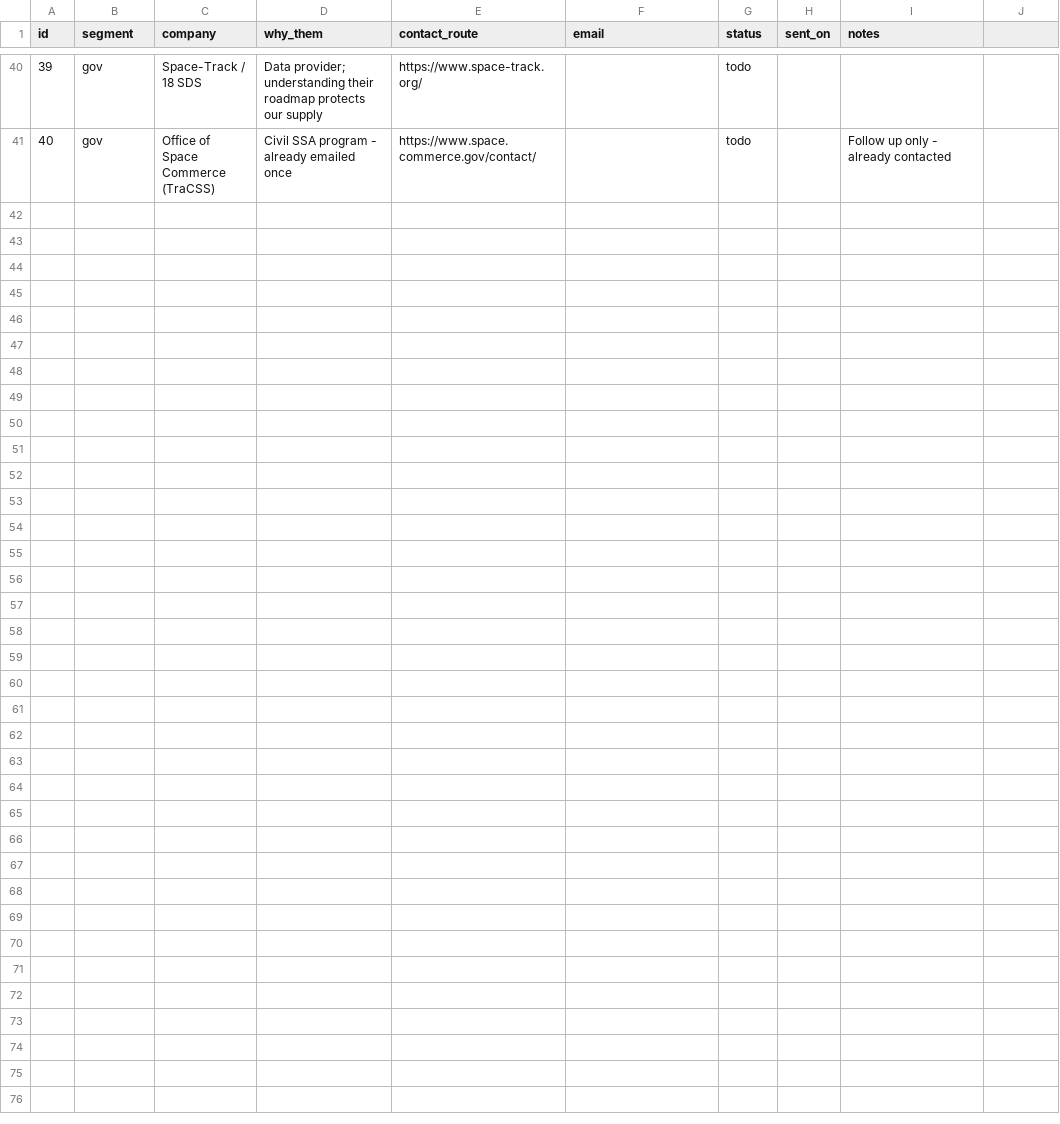
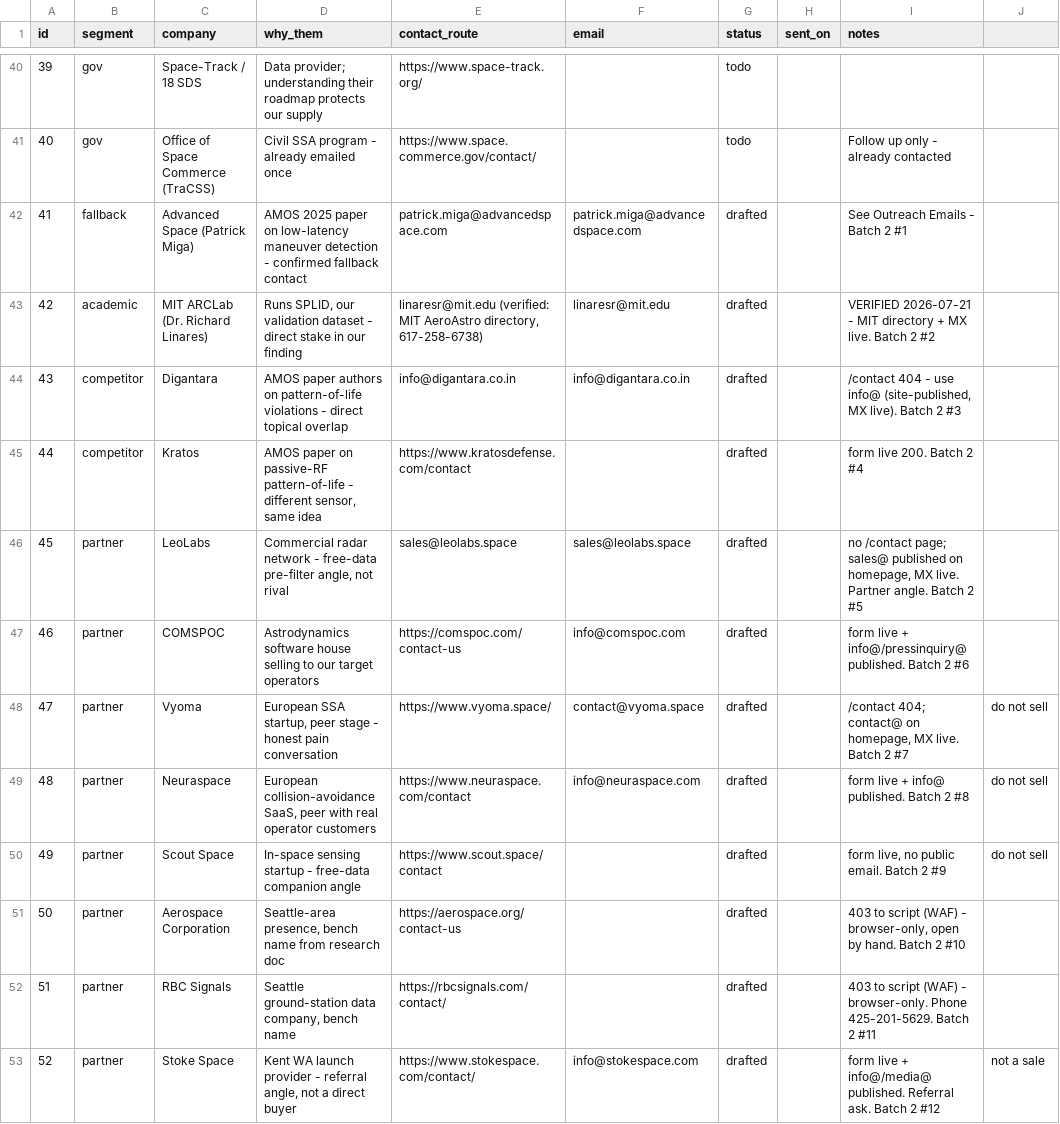
Before and after one commit to zayahwork/space-vault, a CSV file: 06 Code/outreach_targets.csv, drawn as a sheet; only a part is shown, gaps mark what is left out; the diff names each change by its address in the sheet, - before the commit and + after, or states it on an @@ line.

```diff
--- a/06 Code/outreach_targets.csv
+++ b/06 Code/outreach_targets.csv
+row 42: 41 | fallback | Advanced Space (Patrick Miga) | AMOS 2025 paper on low-latency maneuver detection - confirmed fallback contact | patrick.miga@advancedspace.com | patrick.miga@advancedspace.com | drafted |  | See Outreach Emails - Batch 2 #1
+row 43: 42 | academic | MIT ARCLab (Dr. Richard Linares) | Runs SPLID, our validation dataset - direct stake in our finding | linaresr@mit.edu (verified: MIT AeroAstro directory, 617-258-6738) | linaresr@mit.edu | drafted |  | VERIFIED 2026-07-21 - MIT directory + MX live. Batch 2 #2
+row 44: 43 | competitor | Digantara | AMOS paper authors on pattern-of-life violations - direct topical overlap | info@digantara.co.in | info@digantara.co.in | drafted |  | /contact 404 - use info@ (site-published, MX live). Batch 2 #3
+row 45: 44 | competitor | Kratos | AMOS paper on passive-RF pattern-of-life - different sensor, same idea | https://www.kratosdefense.com/contact |  | drafted |  | form live 200. Batch 2 #4
+row 46: 45 | partner | LeoLabs | Commercial radar network - free-data pre-filter angle, not rival | sales@leolabs.space | sales@leolabs.space | drafted |  | no /contact page; sales@ published on homepage, MX live. Partner angle. Batch 2 #5
+row 47: 46 | partner | COMSPOC | Astrodynamics software house selling to our target operators | https://comspoc.com/contact-us | info@comspoc.com | drafted |  | form live + info@/pressinquiry@ published. Batch 2 #6
+row 48: 47 | partner | Vyoma | European SSA startup, peer stage - honest pain conversation | https://www.vyoma.space/ | contact@vyoma.space | drafted |  | /contact 404; contact@ on homepage, MX live. Batch 2 #7 | do not sell
+row 49: 48 | partner | Neuraspace | European collision-avoidance SaaS, peer with real operator customers | https://www.neuraspace.com/contact | info@neuraspace.com | drafted |  | form live + info@ published. Batch 2 #8 | do not sell
+row 50: 49 | partner | Scout Space | In-space sensing startup - free-data companion angle | https://www.scout.space/contact |  | drafted |  | form live, no public email. Batch 2 #9 | do not sell
+row 51: 50 | partner | Aerospace Corporation | Seattle-area presence, bench name from research doc | https://aerospace.org/contact-us |  | drafted |  | 403 to script (WAF) - browser-only, open by hand. Batch 2 #10
+row 52: 51 | partner | RBC Signals | Seattle ground-station data company, bench name | https://rbcsignals.com/contact/ |  | drafted |  | 403 to script (WAF) - browser-only. Phone 425-201-5629. Batch 2 #11
+row 53: 52 | partner | Stoke Space | Kent WA launch provider - referral angle, not a direct buyer | https://www.stokespace.com/contact/ | info@stokespace.com | drafted |  | form live + info@/media@ published. Referral ask. Batch 2 #12 | not a sale
```
Also changed, not shown: 57 other files.
